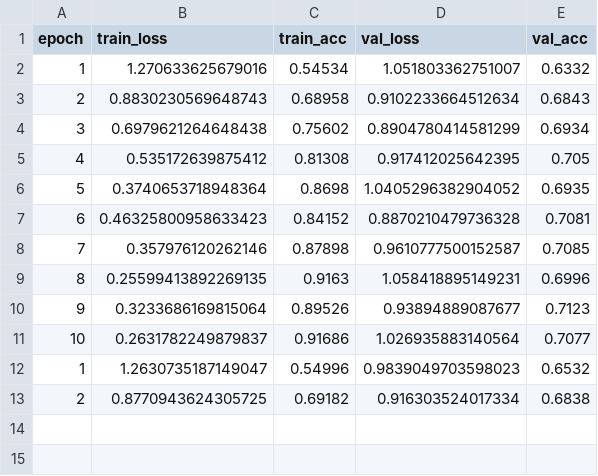
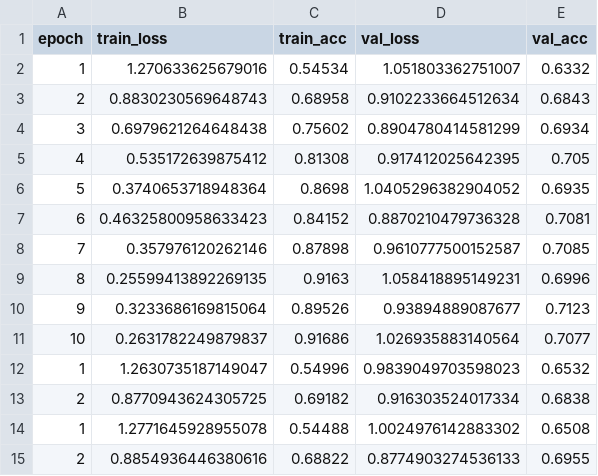
Before and after one commit to EasySarthak1440/modular-image-classification, a CSV file: training_metrics.csv, drawn as a sheet.

Commit message:
Update model and metrics after successful GPU run

```diff
--- a/training_metrics.csv
+++ b/training_metrics.csv
@@ -13 +13,3 @@ epoch,train_loss,train_acc,val_loss,val_acc
 2,0.8770943624305725,0.69182,0.916303524017334,0.6838
+1,1.2771645928955078,0.54488,1.0024976142883302,0.6508
+2,0.8854936446380616,0.68822,0.8774903274536133,0.6955
```
Also changed, not shown: 1 other file.
